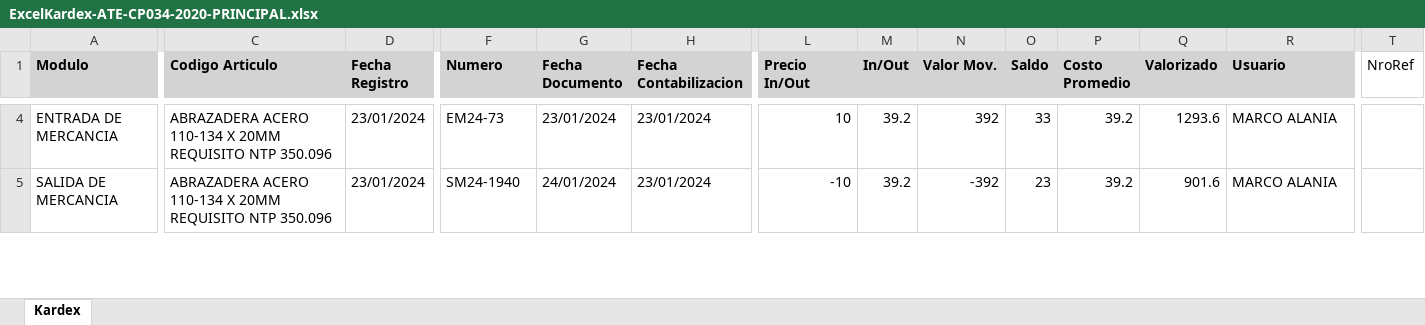
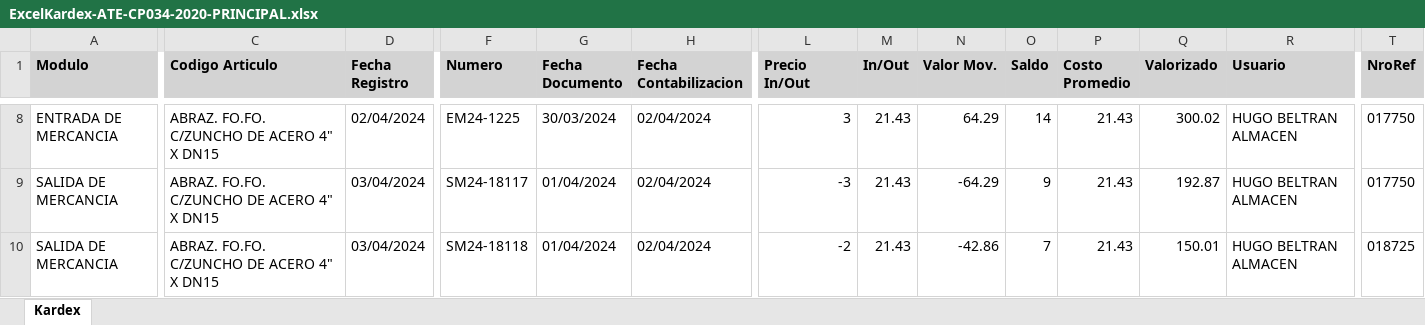
Before and after one commit to concyssa-fmalca/ProyectoConcyssa, an Excel workbook: ConcyssaWeb/wwwroot/Anexos/ExcelKardex-ATE-CP034-2020-PRINCIPAL.xlsx, sheet Kardex, drawn as a sheet; only a part is shown, gaps mark what is left out; values as stored, in another font and other column widths than the file's, no borders; addresses are those after the commit; rows hold the shown columns only; the diff covers the shown part only; the diff names each change by its address in the sheet, - before the commit and + after, or states it on an @@ line.

```diff
--- a/ConcyssaWeb/wwwroot/Anexos/ExcelKardex-ATE-CP034-2020-PRINCIPAL.xlsx (sheet Kardex)
+++ b/ConcyssaWeb/wwwroot/Anexos/ExcelKardex-ATE-CP034-2020-PRINCIPAL.xlsx (sheet Kardex)
@@ T1 fill: none → #D3D3D3, bold: off → on @@
-C8:C9 (Codigo Articulo): ABRAZADERA ACERO 110-134 X 20MM REQUISITO NTP 350.096
+C8:C9 (Codigo Articulo): ABRAZ. FO.FO. C/ZUNCHO DE ACERO 4" X DN15
-D8 (Fecha Registro): 23/01/2024
+D8 (Fecha Registro): 02/04/2024
-F8 (Numero): EM24-73
+F8 (Numero): EM24-1225
-G8 (Fecha Documento): 23/01/2024
+G8 (Fecha Documento): 30/03/2024
-H8:H9 (Fecha Contabilizacion): 23/01/2024
+H8:H9 (Fecha Contabilizacion): 02/04/2024
-L8 (Precio In/Out): 10
+L8 (Precio In/Out): 3
-M8:M9 (In/Out): 39.2
+M8:M9 (In/Out): 21.43
-N8 (Valor Mov.): 392
+N8 (Valor Mov.): 64.29
-O8 (Saldo): 33
+O8 (Saldo): 14
-P8:P9 (Costo Promedio): 39.2
+P8:P9 (Costo Promedio): 21.43
-Q8 (Valorizado): 1293.6
+Q8 (Valorizado): 300.02
-R8:R9 (Usuario): MARCO ALANIA
+R8:R9 (Usuario): HUGO BELTRAN ALMACEN
-T8:T9 (NroRef): (empty)
+T8:T9 (NroRef): 017750
-D9 (Fecha Registro): 23/01/2024
+D9 (Fecha Registro): 03/04/2024
-F9 (Numero): SM24-1940
+F9 (Numero): SM24-18117
-G9 (Fecha Documento): 24/01/2024
+G9 (Fecha Documento): 01/04/2024
-L9 (Precio In/Out): -10
+L9 (Precio In/Out): -3
-N9 (Valor Mov.): -392
+N9 (Valor Mov.): -64.29
-O9 (Saldo): 23
+O9 (Saldo): 9
-Q9 (Valorizado): 901.6
+Q9 (Valorizado): 192.87
+row 10: SALIDA DE MERCANCIA | ABRAZ. FO.FO. C/ZUNCHO DE ACERO 4" X DN15 | 03/04/2024 | SM24-18118 | 01/04/2024 | 02/04/2024 | -2 | 21.43 | -42.86 | 7 | 21.43 | 150.01 | HUGO BELTRAN ALMACEN | 018725
```
Also changed, not shown: 12 added rows, 35 edited cells and cell formats elsewhere in this sheet, 1 other file.
